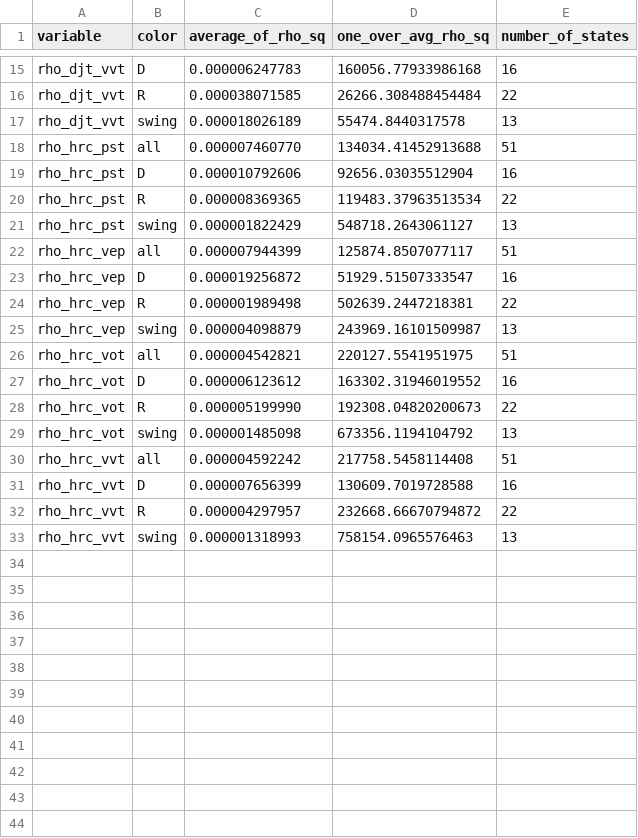
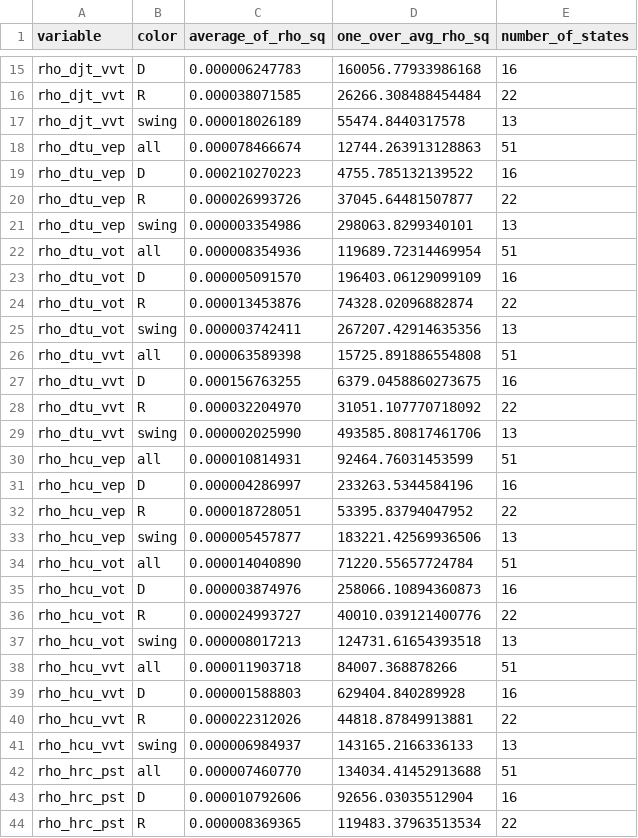
Before and after one commit to kuriwaki/poll_error, a CSV file: data/output/rho_sq_state_averages.csv, drawn as a sheet; only a part is shown, gaps mark what is left out; the shorter side is filled out with more unchanged rows; the diff names each change by its address in the sheet, - before the commit and + after, or states it on an @@ line.

```diff
--- a/data/output/rho_sq_state_averages.csv
+++ b/data/output/rho_sq_state_averages.csv
+row 18: rho_dtu_vep | all | 0.000078466674 | 12744.263913128863 | 51
+row 19: rho_dtu_vep | D | 0.000210270223 | 4755.785132139522 | 16
+row 20: rho_dtu_vep | R | 0.000026993726 | 37045.64481507877 | 22
+row 21: rho_dtu_vep | swing | 0.000003354986 | 298063.8299340101 | 13
+row 22: rho_dtu_vot | all | 0.000008354936 | 119689.72314469954 | 51
+row 23: rho_dtu_vot | D | 0.000005091570 | 196403.06129099109 | 16
+row 24: rho_dtu_vot | R | 0.000013453876 | 74328.02096882874 | 22
+row 25: rho_dtu_vot | swing | 0.000003742411 | 267207.42914635356 | 13
+row 26: rho_dtu_vvt | all | 0.000063589398 | 15725.891886554808 | 51
+row 27: rho_dtu_vvt | D | 0.000156763255 | 6379.0458860273675 | 16
+row 28: rho_dtu_vvt | R | 0.000032204970 | 31051.107770718092 | 22
+row 29: rho_dtu_vvt | swing | 0.000002025990 | 493585.80817461706 | 13
+row 30: rho_hcu_vep | all | 0.000010814931 | 92464.76031453599 | 51
+row 31: rho_hcu_vep | D | 0.000004286997 | 233263.5344584196 | 16
+row 32: rho_hcu_vep | R | 0.000018728051 | 53395.83794047952 | 22
+row 33: rho_hcu_vep | swing | 0.000005457877 | 183221.42569936506 | 13
+row 34: rho_hcu_vot | all | 0.000014040890 | 71220.55657724784 | 51
+row 35: rho_hcu_vot | D | 0.000003874976 | 258066.10894360873 | 16
+row 36: rho_hcu_vot | R | 0.000024993727 | 40010.039121400776 | 22
+row 37: rho_hcu_vot | swing | 0.000008017213 | 124731.61654393518 | 13
+row 38: rho_hcu_vvt | all | 0.000011903718 | 84007.368878266 | 51
+row 39: rho_hcu_vvt | D | 0.000001588803 | 629404.840289928 | 16
+row 40: rho_hcu_vvt | R | 0.000022312026 | 44818.87849913881 | 22
+row 41: rho_hcu_vvt | swing | 0.000006984937 | 143165.2166336133 | 13
```
Also changed, not shown: 3 other files.
